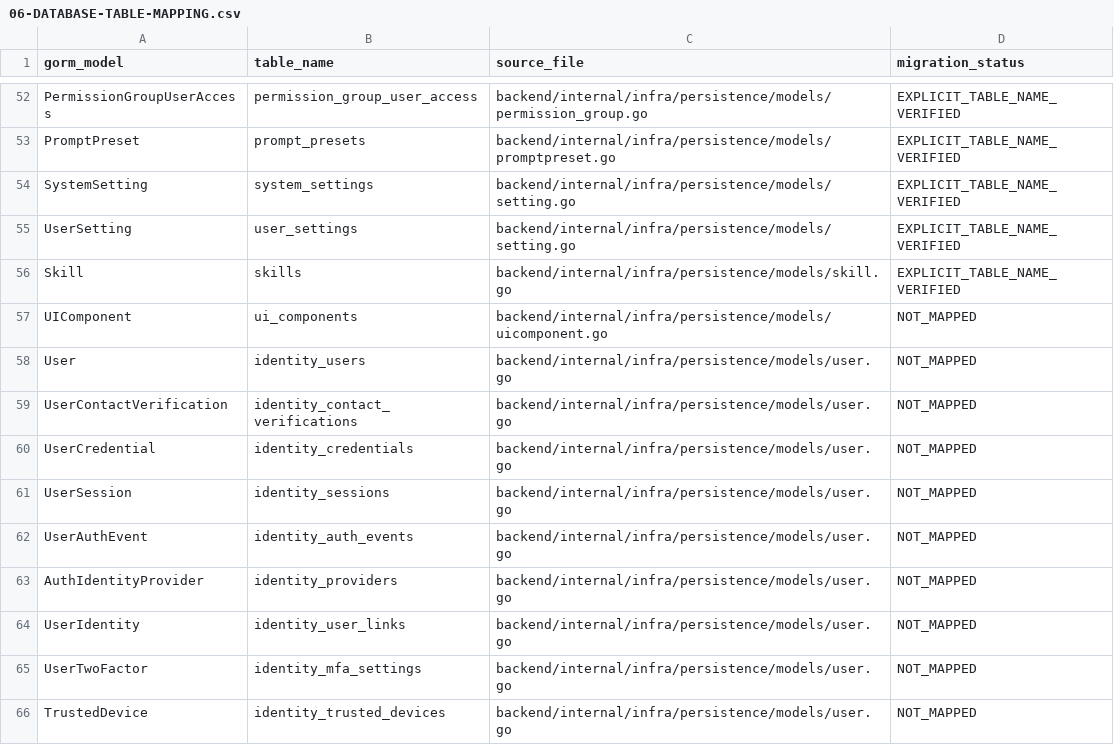
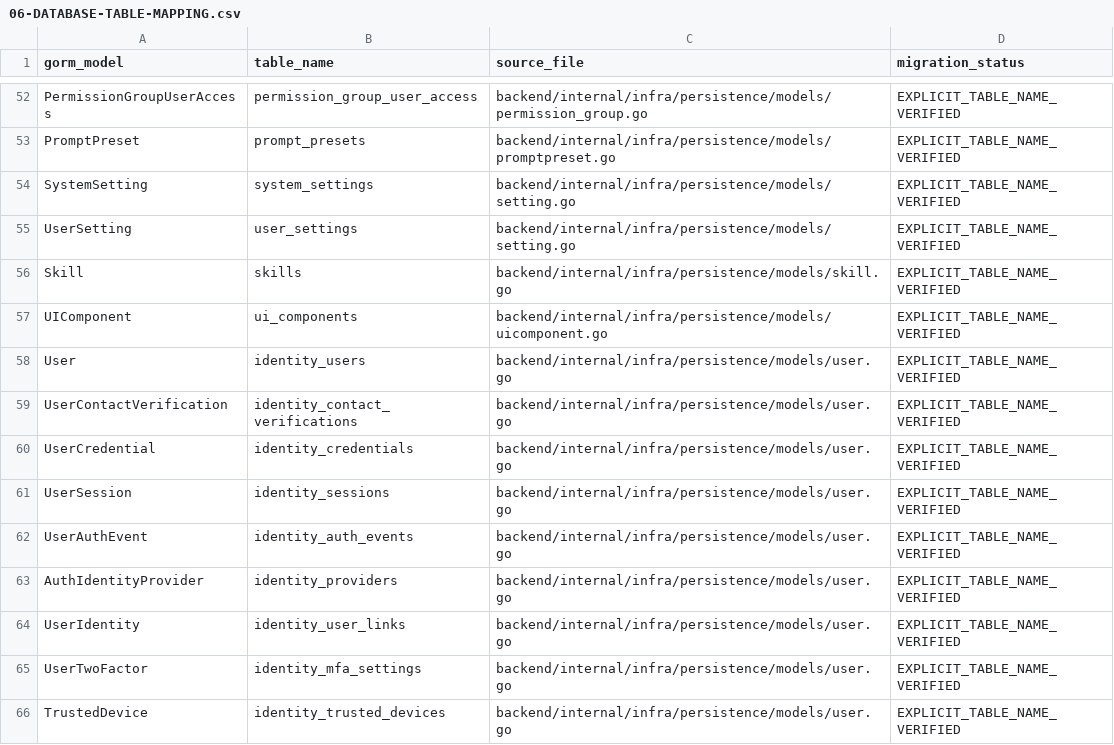
Before and after one commit to ttcc666/DEEIX-Chat, a CSV file: docs/migration/06-DATABASE-TABLE-MAPPING.csv, drawn as a sheet; only a part is shown, gaps mark what is left out.

Commit message:
docs: finish explicit GORM table name verification

```diff
--- a/docs/migration/06-DATABASE-TABLE-MAPPING.csv
+++ b/docs/migration/06-DATABASE-TABLE-MAPPING.csv
@@ -56,11 +56,11 @@
 "Skill","skills","backend/internal/infra/persistence/models/skill.go","EXPLICIT_TABLE_NAME_VERIFIED"
-"UIComponent","ui_components","backend/internal/infra/persistence/models/uicomponent.go","NOT_MAPPED"
-"User","identity_users","backend/internal/infra/persistence/models/user.go","NOT_MAPPED"
-"UserContactVerification","identity_contact_verifications","backend/internal/infra/persistence/models/user.go","NOT_MAPPED"
-"UserCredential","identity_credentials","backend/internal/infra/persistence/models/user.go","NOT_MAPPED"
-"UserSession","identity_sessions","backend/internal/infra/persistence/models/user.go","NOT_MAPPED"
-"UserAuthEvent","identity_auth_events","backend/internal/infra/persistence/models/user.go","NOT_MAPPED"
-"AuthIdentityProvider","identity_providers","backend/internal/infra/persistence/models/user.go","NOT_MAPPED"
-"UserIdentity","identity_user_links","backend/internal/infra/persistence/models/user.go","NOT_MAPPED"
-"UserTwoFactor","identity_mfa_settings","backend/internal/infra/persistence/models/user.go","NOT_MAPPED"
-"TrustedDevice","identity_trusted_devices","backend/internal/infra/persistence/models/user.go","NOT_MAPPED"
+"UIComponent","ui_components","backend/internal/infra/persistence/models/uicomponent.go","EXPLICIT_TABLE_NAME_VERIFIED"
+"User","identity_users","backend/internal/infra/persistence/models/user.go","EXPLICIT_TABLE_NAME_VERIFIED"
+"UserContactVerification","identity_contact_verifications","backend/internal/infra/persistence/models/user.go","EXPLICIT_TABLE_NAME_VERIFIED"
+"UserCredential","identity_credentials","backend/internal/infra/persistence/models/user.go","EXPLICIT_TABLE_NAME_VERIFIED"
+"UserSession","identity_sessions","backend/internal/infra/persistence/models/user.go","EXPLICIT_TABLE_NAME_VERIFIED"
+"UserAuthEvent","identity_auth_events","backend/internal/infra/persistence/models/user.go","EXPLICIT_TABLE_NAME_VERIFIED"
+"AuthIdentityProvider","identity_providers","backend/internal/infra/persistence/models/user.go","EXPLICIT_TABLE_NAME_VERIFIED"
+"UserIdentity","identity_user_links","backend/internal/infra/persistence/models/user.go","EXPLICIT_TABLE_NAME_VERIFIED"
+"UserTwoFactor","identity_mfa_settings","backend/internal/infra/persistence/models/user.go","EXPLICIT_TABLE_NAME_VERIFIED"
+"TrustedDevice","identity_trusted_devices","backend/internal/infra/persistence/models/user.go","EXPLICIT_TABLE_NAME_VERIFIED"
```
